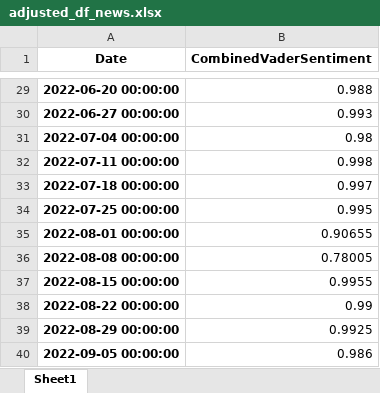
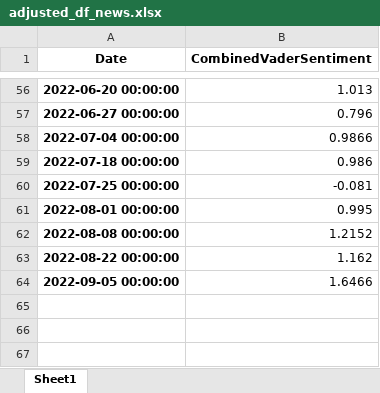
Before and after one commit to webclinic017/StockPricePredictor-eod, an Excel workbook: Excel reports/adjusted_df_news.xlsx, sheet Sheet1, drawn as a sheet; only a part is shown, gaps mark what is left out; values as stored, in another font and other column widths than the file's, no borders; removed rows and columns are numbered as before the commit, all else as after; the diff covers the shown part only; the diff names each change by its address in the sheet, - before the commit and + after, or states it on an @@ line.

```diff
--- a/Excel reports/adjusted_df_news.xlsx (sheet Sheet1)
+++ b/Excel reports/adjusted_df_news.xlsx (sheet Sheet1)
-B56 (CombinedVaderSentiment): 0.988
+B56 (CombinedVaderSentiment): 1.013
-B57 (CombinedVaderSentiment): 0.993
+B57 (CombinedVaderSentiment): 0.796
-B58 (CombinedVaderSentiment): 0.98
+B58 (CombinedVaderSentiment): 0.9866
-row 32: 2022-07-11 00:00:00 | 0.998
-B59 (CombinedVaderSentiment): 0.997
+B59 (CombinedVaderSentiment): 0.986
-B60 (CombinedVaderSentiment): 0.995
+B60 (CombinedVaderSentiment): -0.081
-B61 (CombinedVaderSentiment): 0.90655
+B61 (CombinedVaderSentiment): 0.995
-B62 (CombinedVaderSentiment): 0.78005
+B62 (CombinedVaderSentiment): 1.2152
-row 37: 2022-08-15 00:00:00 | 0.9955
-B63 (CombinedVaderSentiment): 0.99
+B63 (CombinedVaderSentiment): 1.162
-row 39: 2022-08-29 00:00:00 | 0.9925
-B64 (CombinedVaderSentiment): 0.986
+B64 (CombinedVaderSentiment): 1.6466
```
Also changed, not shown: 37 added rows, 10 removed rows and 17 edited cells elsewhere in this sheet, Excel reports/clb_raw_dataset.xlsx, Excel reports/clb_windowed_dataset.xlsx, 9 other files.
